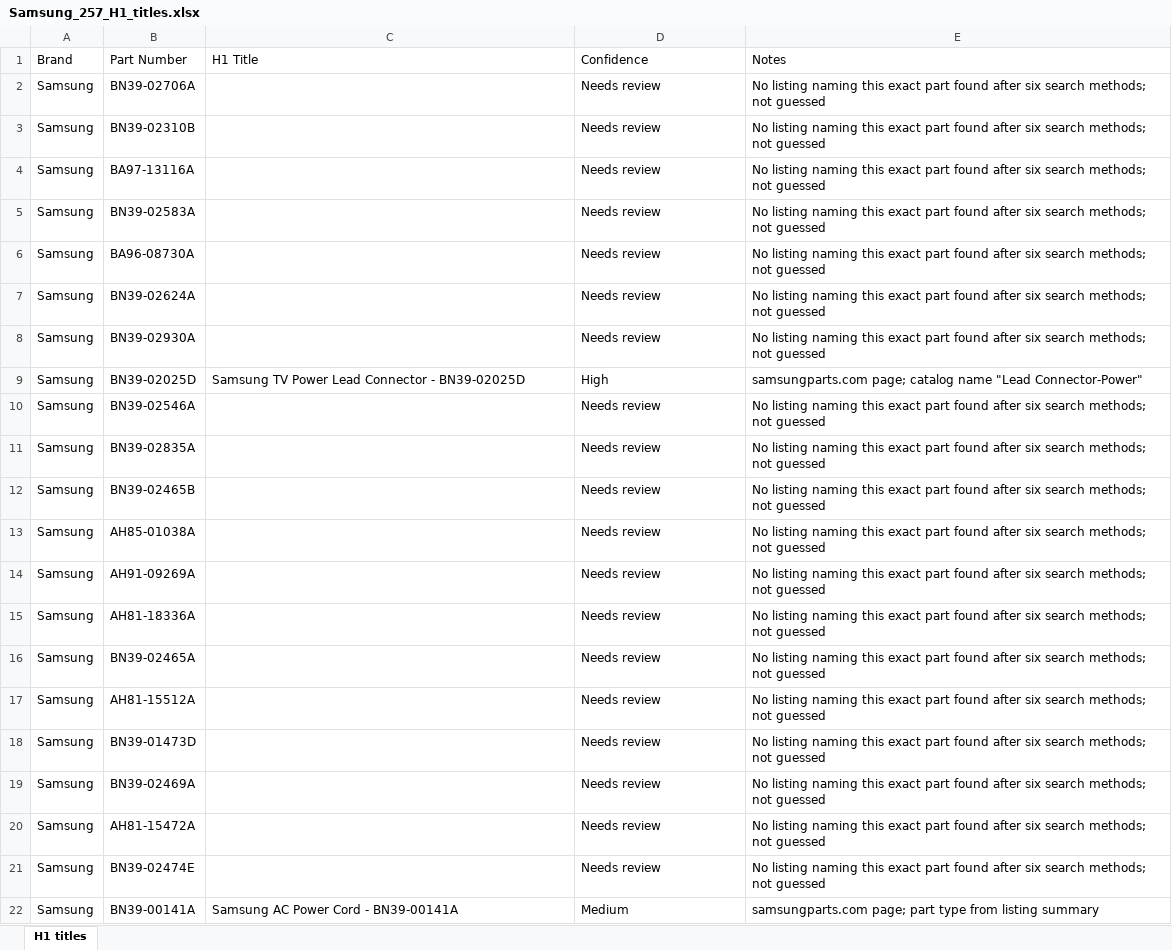
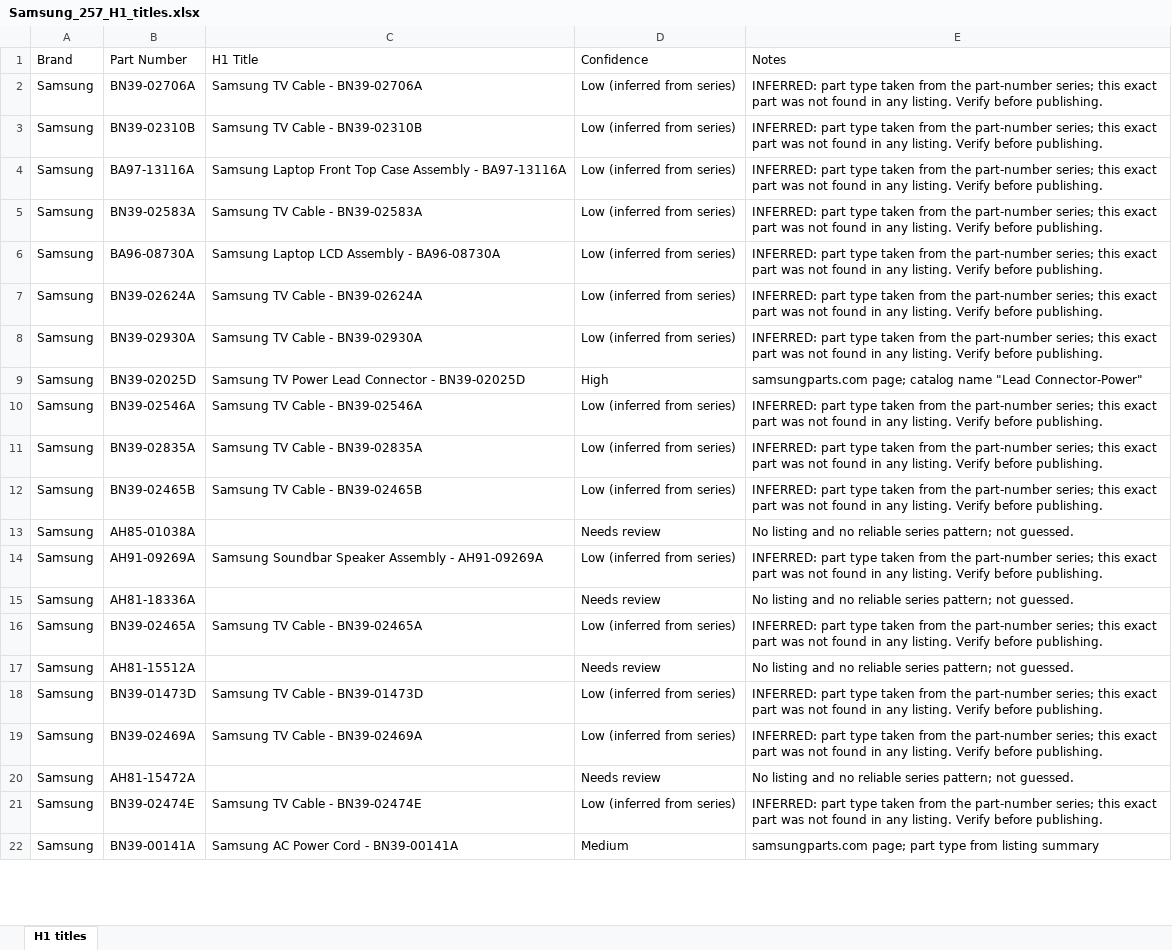
Before and after one commit to Abdul-nabi123/title-search, an Excel workbook: Samsung_257_H1_titles.xlsx, sheet H1 titles, drawn as a sheet; only a part is shown; values as stored, in another font and other column widths than the file's, no cell formats; the diff covers the shown part only; the diff names each change by its address in the sheet, - before the commit and + after, or states it on an @@ line.

```diff
--- a/Samsung_257_H1_titles.xlsx (sheet H1 titles)
+++ b/Samsung_257_H1_titles.xlsx (sheet H1 titles)
-C2 (H1 Title): (empty)
+C2 (H1 Title): Samsung TV Cable - BN39-02706A
-D2:D8 (Confidence): Needs review
+D2:D8 (Confidence): Low (inferred from series)
-E2:E8 (Notes): No listing naming this exact part found after six search methods; not guessed
+E2:E8 (Notes): INFERRED: part type taken from the part-number series; this exact part was not found in any listing. Verify before publishing.
-C3 (H1 Title): (empty)
+C3 (H1 Title): Samsung TV Cable - BN39-02310B
-C4 (H1 Title): (empty)
+C4 (H1 Title): Samsung Laptop Front Top Case Assembly - BA97-13116A
-C5 (H1 Title): (empty)
+C5 (H1 Title): Samsung TV Cable - BN39-02583A
-C6 (H1 Title): (empty)
+C6 (H1 Title): Samsung Laptop LCD Assembly - BA96-08730A
-C7 (H1 Title): (empty)
+C7 (H1 Title): Samsung TV Cable - BN39-02624A
-C8 (H1 Title): (empty)
+C8 (H1 Title): Samsung TV Cable - BN39-02930A
-C10 (H1 Title): (empty)
+C10 (H1 Title): Samsung TV Cable - BN39-02546A
-D10:D12 (Confidence): Needs review
+D10:D12 (Confidence): Low (inferred from series)
-E10:E12 (Notes): No listing naming this exact part found after six search methods; not guessed
+E10:E12 (Notes): INFERRED: part type taken from the part-number series; this exact part was not found in any listing. Verify before publishing.
-C11 (H1 Title): (empty)
+C11 (H1 Title): Samsung TV Cable - BN39-02835A
-C12 (H1 Title): (empty)
+C12 (H1 Title): Samsung TV Cable - BN39-02465B
-E13 (Notes): No listing naming this exact part found after six search methods; not guessed
+E13 (Notes): No listing and no reliable series pattern; not guessed.
-C14 (H1 Title): (empty)
+C14 (H1 Title): Samsung Soundbar Speaker Assembly - AH91-09269A
-D14 (Confidence): Needs review
+D14 (Confidence): Low (inferred from series)
-E14 (Notes): No listing naming this exact part found after six search methods; not guessed
+E14 (Notes): INFERRED: part type taken from the part-number series; this exact part was not found in any listing. Verify before publishing.
-E15 (Notes): No listing naming this exact part found after six search methods; not guessed
+E15 (Notes): No listing and no reliable series pattern; not guessed.
-C16 (H1 Title): (empty)
+C16 (H1 Title): Samsung TV Cable - BN39-02465A
-D16 (Confidence): Needs review
+D16 (Confidence): Low (inferred from series)
-E16 (Notes): No listing naming this exact part found after six search methods; not guessed
+E16 (Notes): INFERRED: part type taken from the part-number series; this exact part was not found in any listing. Verify before publishing.
-E17 (Notes): No listing naming this exact part found after six search methods; not guessed
+E17 (Notes): No listing and no reliable series pattern; not guessed.
-C18 (H1 Title): (empty)
+C18 (H1 Title): Samsung TV Cable - BN39-01473D
-D18:D19 (Confidence): Needs review
+D18:D19 (Confidence): Low (inferred from series)
-E18:E19 (Notes): No listing naming this exact part found after six search methods; not guessed
+E18:E19 (Notes): INFERRED: part type taken from the part-number series; this exact part was not found in any listing. Verify before publishing.
-C19 (H1 Title): (empty)
+C19 (H1 Title): Samsung TV Cable - BN39-02469A
-E20 (Notes): No listing naming this exact part found after six search methods; not guessed
+E20 (Notes): No listing and no reliable series pattern; not guessed.
-C21 (H1 Title): (empty)
+C21 (H1 Title): Samsung TV Cable - BN39-02474E
-D21 (Confidence): Needs review
+D21 (Confidence): Low (inferred from series)
-E21 (Notes): No listing naming this exact part found after six search methods; not guessed
+E21 (Notes): INFERRED: part type taken from the part-number series; this exact part was not found in any listing. Verify before publishing.
```
Also changed, not shown: 485 edited cells elsewhere in this sheet, cell formats.
